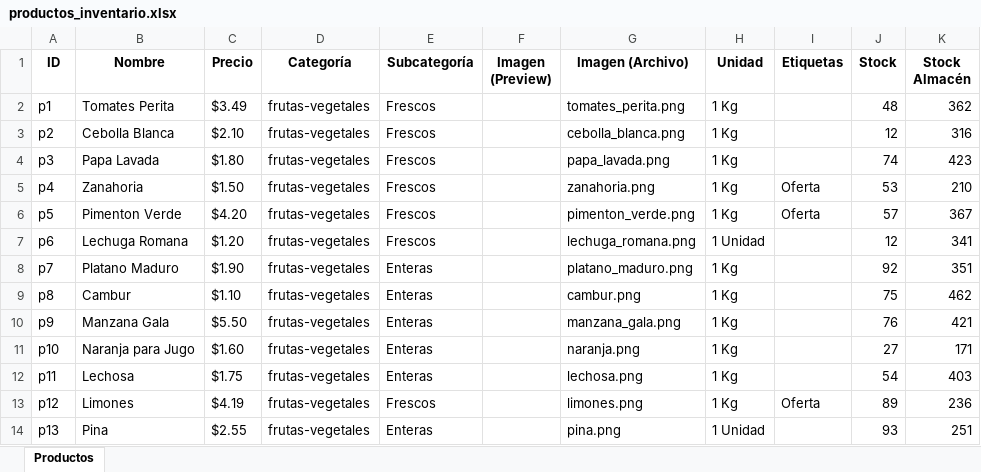
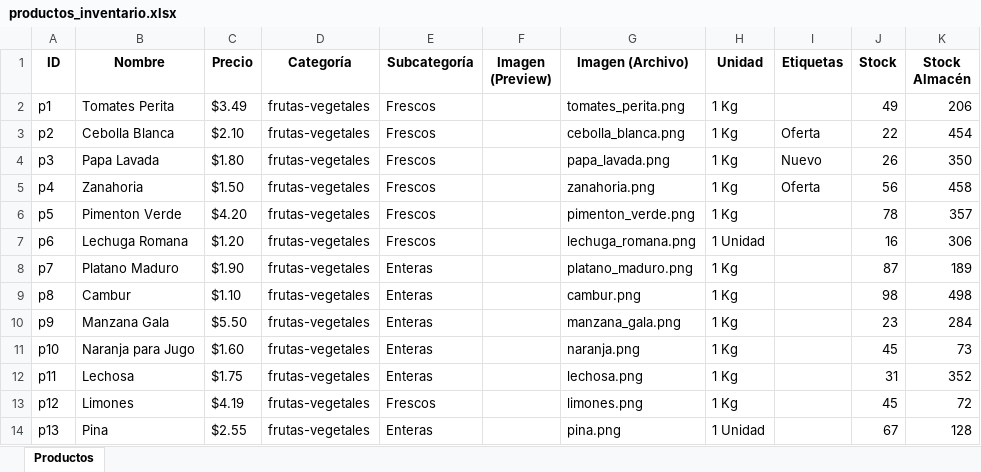
Before and after one commit to jomstudiovzla/minegocio, an Excel workbook: frontend/public/data/productos_inventario.xlsx, sheet Productos, drawn as a sheet; only a part is shown; values as stored, in another font and other column widths than the file's, no borders; charts and pictures not drawn; the diff covers the shown part only; the diff names each change by its address in the sheet, - before the commit and + after, or states it on an @@ line.

```diff
--- a/frontend/public/data/productos_inventario.xlsx (sheet Productos)
+++ b/frontend/public/data/productos_inventario.xlsx (sheet Productos)
-J2 (Stock): 48
+J2 (Stock): 49
-K2 (Stock Almacén): 362
+K2 (Stock Almacén): 206
-I3 (Etiquetas): (empty)
+I3 (Etiquetas): Oferta
-J3 (Stock): 12
+J3 (Stock): 22
-K3 (Stock Almacén): 316
+K3 (Stock Almacén): 454
-I4 (Etiquetas): (empty)
+I4 (Etiquetas): Nuevo
-J4 (Stock): 74
+J4 (Stock): 26
-K4 (Stock Almacén): 423
+K4 (Stock Almacén): 350
-J5 (Stock): 53
+J5 (Stock): 56
-K5 (Stock Almacén): 210
+K5 (Stock Almacén): 458
-I6 (Etiquetas): Oferta
+I6 (Etiquetas): (empty)
-J6 (Stock): 57
+J6 (Stock): 78
-K6 (Stock Almacén): 367
+K6 (Stock Almacén): 357
-J7 (Stock): 12
+J7 (Stock): 16
-K7 (Stock Almacén): 341
+K7 (Stock Almacén): 306
-J8 (Stock): 92
+J8 (Stock): 87
-K8 (Stock Almacén): 351
+K8 (Stock Almacén): 189
-J9 (Stock): 75
+J9 (Stock): 98
-K9 (Stock Almacén): 462
+K9 (Stock Almacén): 498
-J10 (Stock): 76
+J10 (Stock): 23
-K10 (Stock Almacén): 421
+K10 (Stock Almacén): 284
-J11 (Stock): 27
+J11 (Stock): 45
-K11 (Stock Almacén): 171
+K11 (Stock Almacén): 73
-J12 (Stock): 54
+J12 (Stock): 31
-K12 (Stock Almacén): 403
+K12 (Stock Almacén): 352
-I13 (Etiquetas): Oferta
+I13 (Etiquetas): (empty)
-J13 (Stock): 89
+J13 (Stock): 45
-K13 (Stock Almacén): 236
+K13 (Stock Almacén): 72
-J14 (Stock): 93
+J14 (Stock): 67
-K14 (Stock Almacén): 251
+K14 (Stock Almacén): 128
```
Also changed, not shown: 163 edited cells elsewhere in this sheet, charts or pictures, 13 other files.
